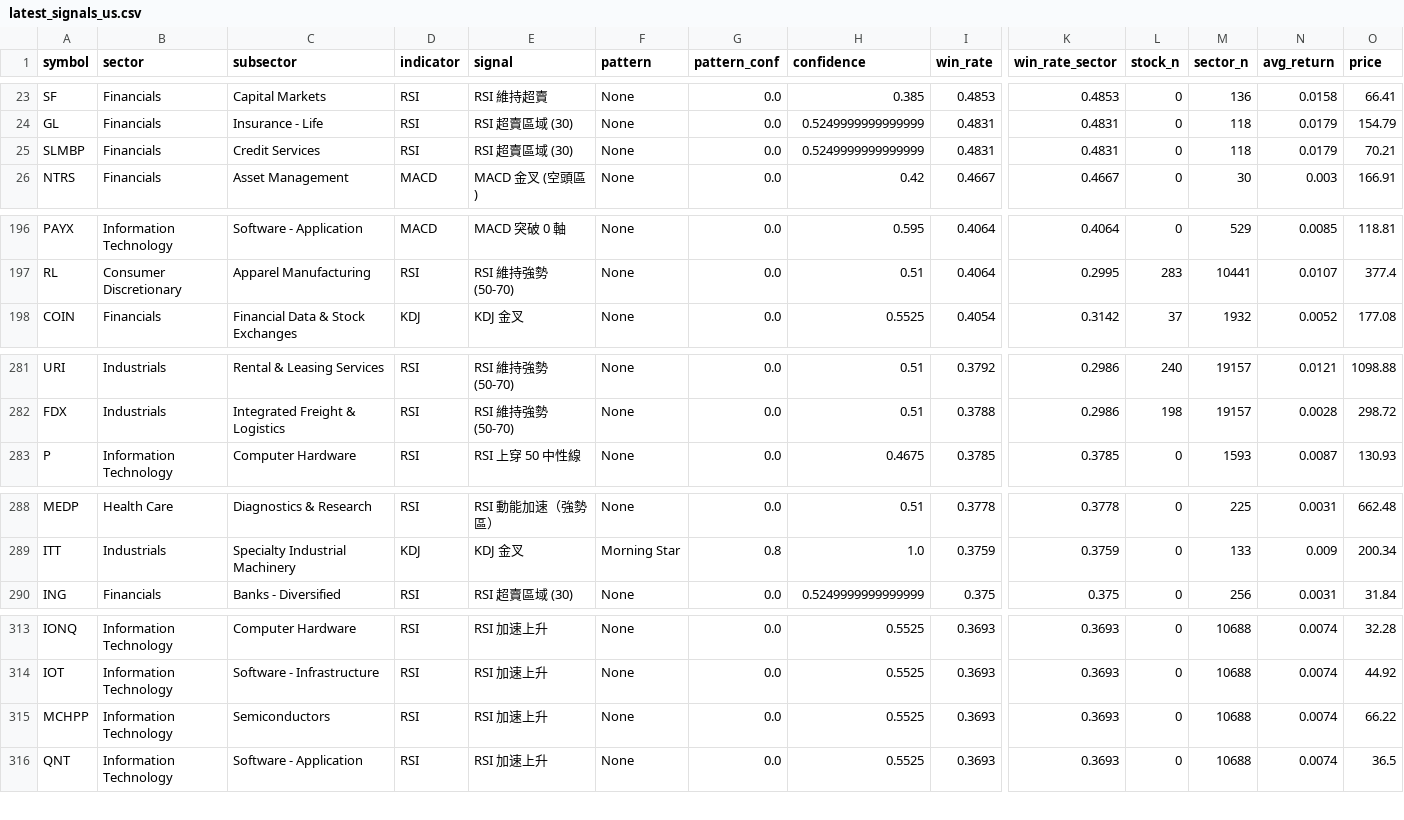
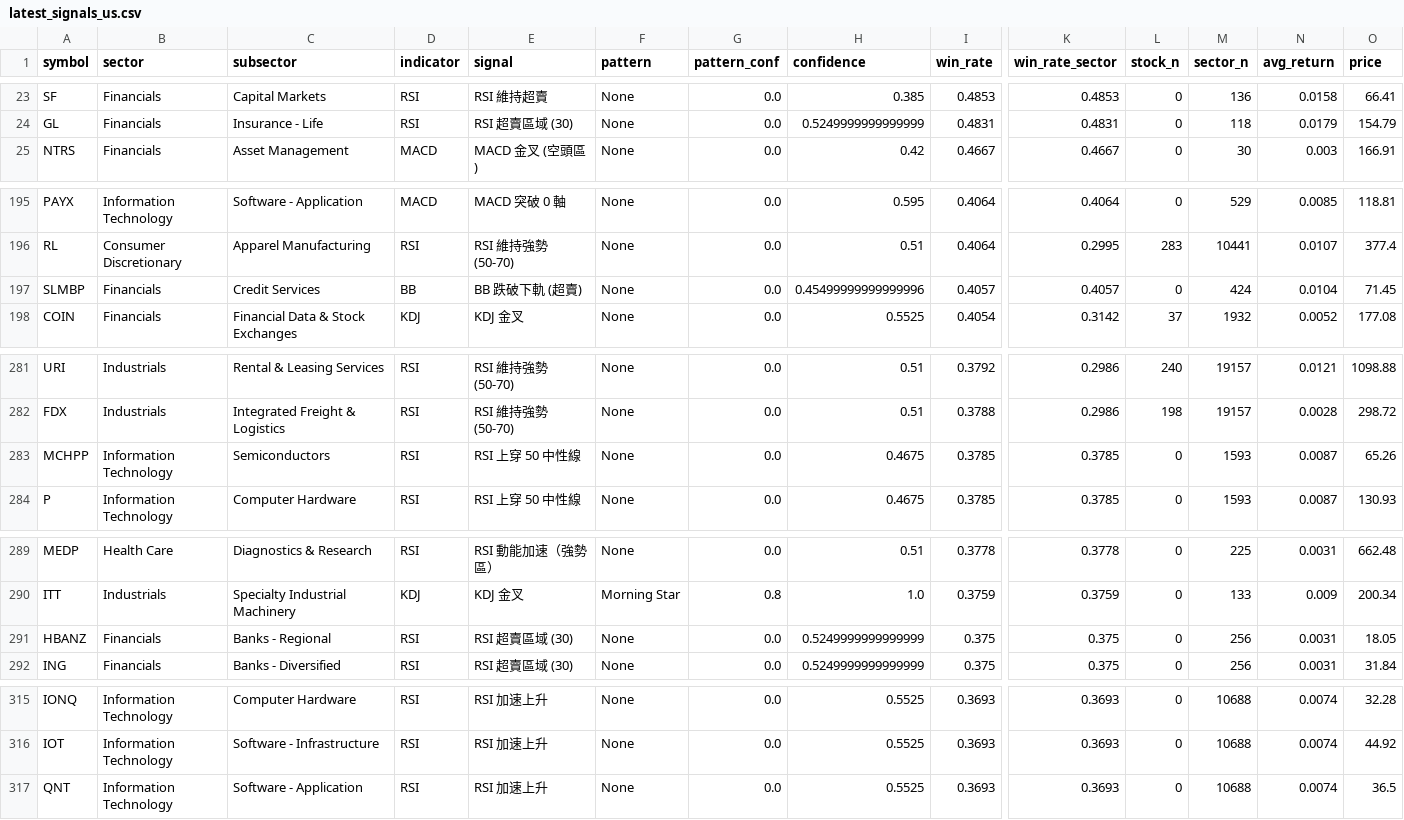
Before and after one commit to Oosuperlio/StockDashboard, a CSV file: data/signals/latest_signals_us.csv, drawn as a sheet; only a part is shown, gaps mark what is left out; removed rows and columns are numbered as before the commit, all else as after; rows hold the shown columns only; the diff covers the shown part only; the diff names each change by its address in the sheet, - before the commit and + after, or states it on an @@ line.

```diff
--- a/data/signals/latest_signals_us.csv
+++ b/data/signals/latest_signals_us.csv
-row 25: SLMBP | Financials | Credit Services | RSI | RSI 超賣區域 (30) | None | 0.0 | 0.5249999999999999 | 0.4831 | 0.4831 | 0 | 118 | 0.0179 | 70.21
+row 197: SLMBP | Financials | Credit Services | BB | BB 跌破下軌 (超賣) | None | 0.0 | 0.45499999999999996 | 0.4057 | 0.4057 | 0 | 424 | 0.0104 | 71.45
+row 283: MCHPP | Information Technology | Semiconductors | RSI | RSI 上穿 50 中性線 | None | 0.0 | 0.4675 | 0.3785 | 0.3785 | 0 | 1593 | 0.0087 | 65.26
+row 291: HBANZ | Financials | Banks - Regional | RSI | RSI 超賣區域 (30) | None | 0.0 | 0.5249999999999999 | 0.375 | 0.375 | 0 | 256 | 0.0031 | 18.05
-row 315: MCHPP | Information Technology | Semiconductors | RSI | RSI 加速上升 | None | 0.0 | 0.5525 | 0.3693 | 0.3693 | 0 | 10688 | 0.0074 | 66.22
```
Also changed, not shown: 2 added rows, 2 removed rows and 10 edited cells elsewhere in this file, 5 other files.
